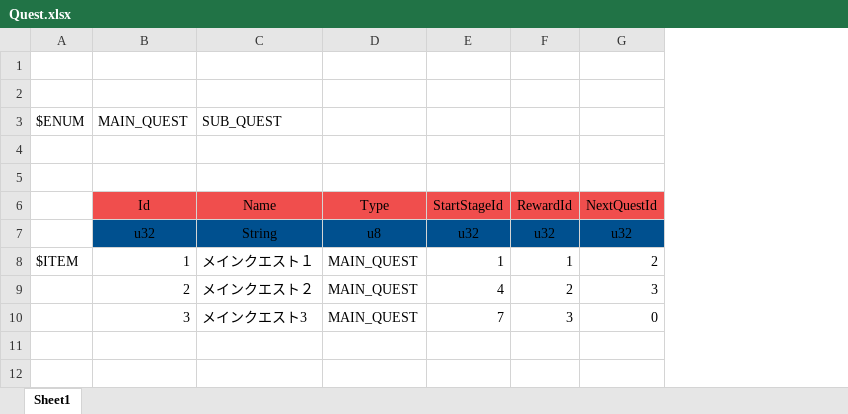
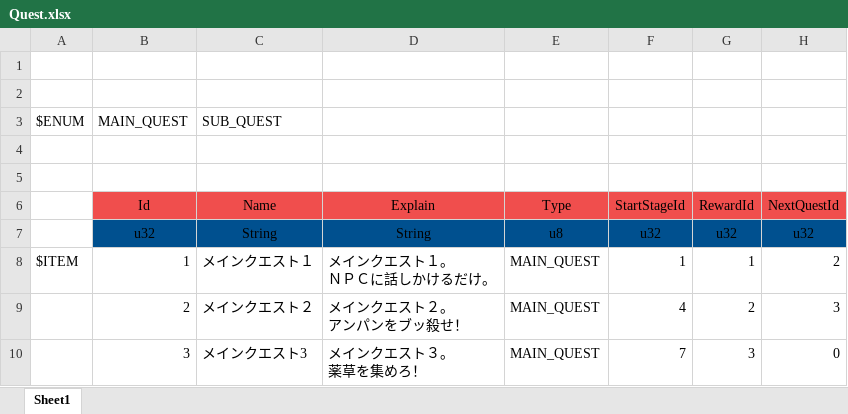
Before and after one commit to YanaPIIDXer/AnpanMMO, an Excel workbook: Master/MasterData/Quest.xlsx, sheet Sheet1, drawn as a sheet; values as stored, in another font and other column widths than the file's, no borders; ↵ is a line break in a cell; the diff names each change by its address in the sheet, - before the commit and + after, or states it on an @@ line.

```diff
--- a/Master/MasterData/Quest.xlsx (sheet Sheet1)
+++ b/Master/MasterData/Quest.xlsx (sheet Sheet1)
+column D, rows 6-10: Explain | String | メインクエスト１。 ↵ ＮＰＣに話しかけるだけ。 | メインクエスト２。 ↵ アンパンをブッ殺せ！ | メインクエスト３。 ↵ 薬草を集めろ！
```
Also changed, not shown: 4 other files.
